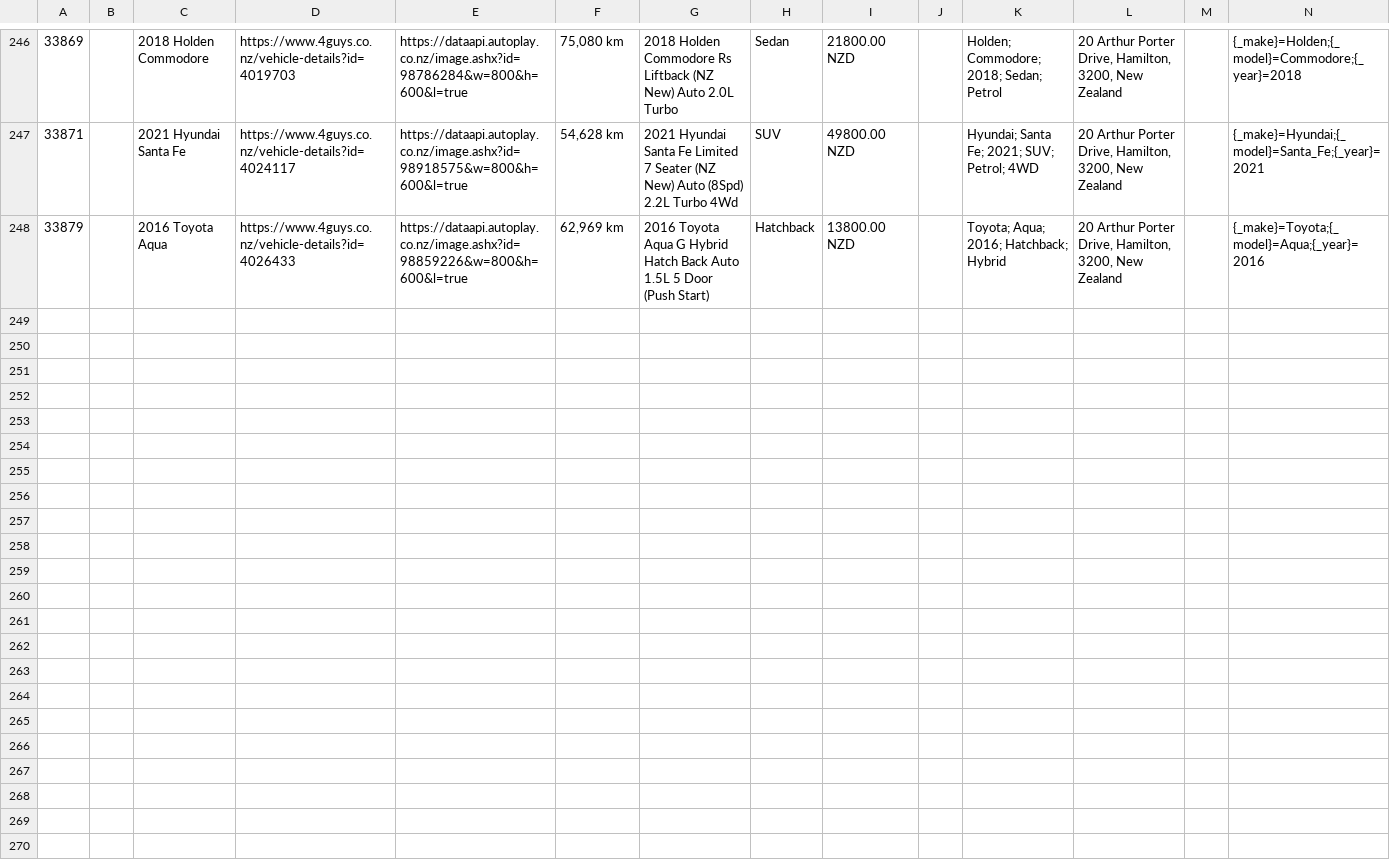
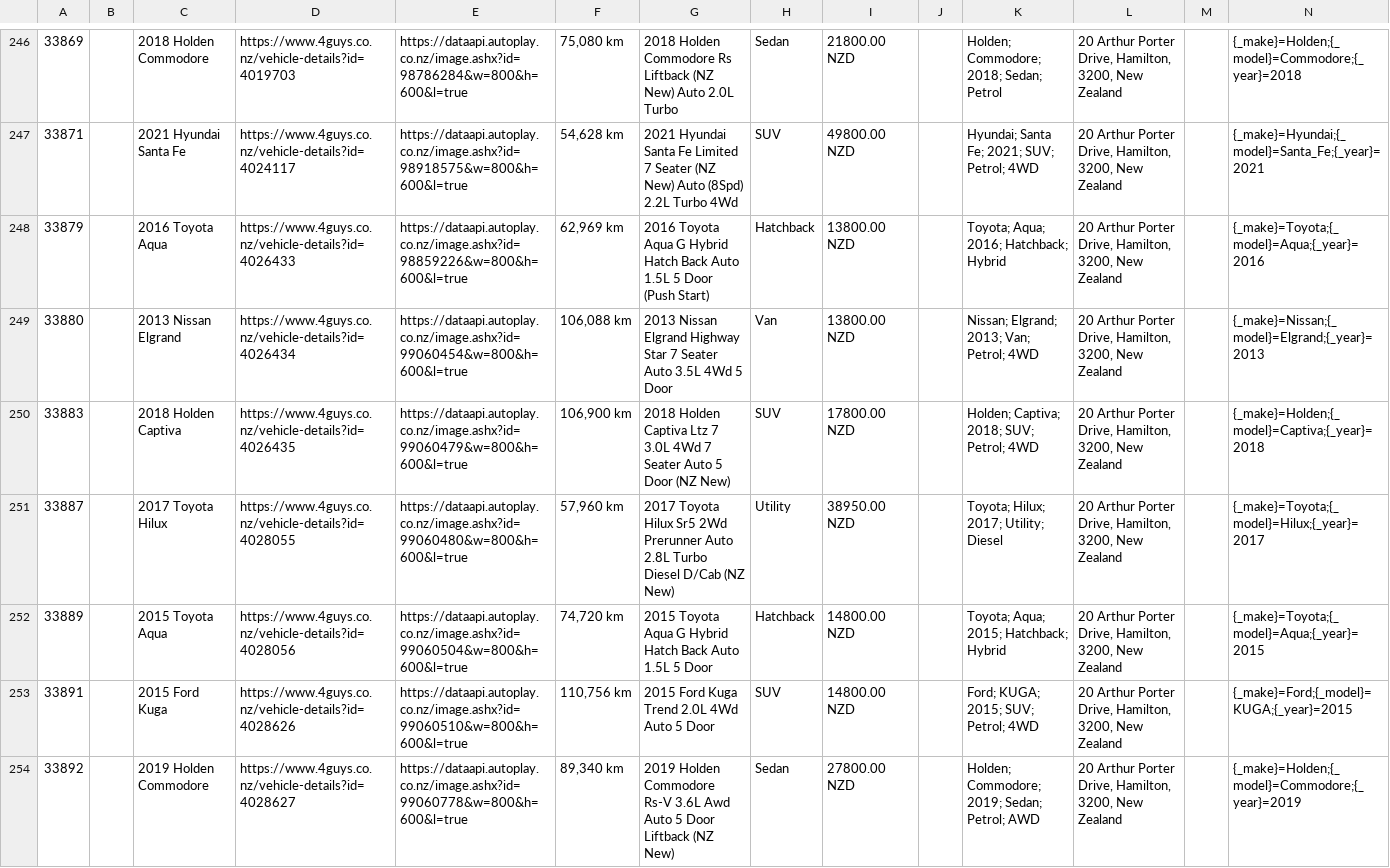
Before and after one commit to enquiries-svg/4guys-sitemap, a CSV file: remarketing-feed.csv, drawn as a sheet; only a part is shown, gaps mark what is left out; rows hold the shown columns only; the diff covers the shown part only; the diff names each change by its address in the sheet, - before the commit and + after, or states it on an @@ line.

```diff
--- a/remarketing-feed.csv
+++ b/remarketing-feed.csv
+row 249: 33880 |  | 2013 Nissan Elgrand | https://www.4guys.co.nz/vehicle-details?id=4026434 | https://dataapi.autoplay.co.nz/image.ashx?id=99060454&w=800&h=600&l=true | 106,088 km | 2013 Nissan Elgrand Highway Star 7 Seater Auto 3.5L 4Wd 5 Door | Van | 13800.00 NZD |  | Nissan; Elgrand; 2013; Van; Petrol; 4WD | 20 Arthur Porter Drive, Hamilton, 3200, New Zealand |  | {_make}=Nissan;{_model}=Elgrand;{_year}=2013
+row 250: 33883 |  | 2018 Holden Captiva | https://www.4guys.co.nz/vehicle-details?id=4026435 | https://dataapi.autoplay.co.nz/image.ashx?id=99060479&w=800&h=600&l=true | 106,900 km | 2018 Holden Captiva Ltz 7 3.0L 4Wd 7 Seater Auto 5 Door (NZ New) | SUV | 17800.00 NZD |  | Holden; Captiva; 2018; SUV; Petrol; 4WD | 20 Arthur Porter Drive, Hamilton, 3200, New Zealand |  | {_make}=Holden;{_model}=Captiva;{_year}=2018
+row 251: 33887 |  | 2017 Toyota Hilux | https://www.4guys.co.nz/vehicle-details?id=4028055 | https://dataapi.autoplay.co.nz/image.ashx?id=99060480&w=800&h=600&l=true | 57,960 km | 2017 Toyota Hilux Sr5 2Wd Prerunner Auto 2.8L Turbo Diesel D/Cab (NZ New) | Utility | 38950.00 NZD |  | Toyota; Hilux; 2017; Utility; Diesel | 20 Arthur Porter Drive, Hamilton, 3200, New Zealand |  | {_make}=Toyota;{_model}=Hilux;{_year}=2017
+row 252: 33889 |  | 2015 Toyota Aqua | https://www.4guys.co.nz/vehicle-details?id=4028056 | https://dataapi.autoplay.co.nz/image.ashx?id=99060504&w=800&h=600&l=true | 74,720 km | 2015 Toyota Aqua G Hybrid Hatch Back Auto 1.5L 5 Door | Hatchback | 14800.00 NZD |  | Toyota; Aqua; 2015; Hatchback; Hybrid | 20 Arthur Porter Drive, Hamilton, 3200, New Zealand |  | {_make}=Toyota;{_model}=Aqua;{_year}=2015
+row 253: 33891 |  | 2015 Ford Kuga | https://www.4guys.co.nz/vehicle-details?id=4028626 | https://dataapi.autoplay.co.nz/image.ashx?id=99060510&w=800&h=600&l=true | 110,756 km | 2015 Ford Kuga Trend 2.0L 4Wd Auto 5 Door | SUV | 14800.00 NZD |  | Ford; KUGA; 2015; SUV; Petrol; 4WD | 20 Arthur Porter Drive, Hamilton, 3200, New Zealand |  | {_make}=Ford;{_model}=KUGA;{_year}=2015
+row 254: 33892 |  | 2019 Holden Commodore | https://www.4guys.co.nz/vehicle-details?id=4028627 | https://dataapi.autoplay.co.nz/image.ashx?id=99060778&w=800&h=600&l=true | 89,340 km | 2019 Holden Commodore Rs-V 3.6L Awd Auto 5 Door Liftback (NZ New) | Sedan | 27800.00 NZD |  | Holden; Commodore; 2019; Sedan; Petrol; AWD | 20 Arthur Porter Drive, Hamilton, 3200, New Zealand |  | {_make}=Holden;{_model}=Commodore;{_year}=2019
```
Also changed, not shown: 6 added rows elsewhere in this file, meta-vehicle-feed.csv, tiktok-vehicle-feed.csv, 2 other files.
